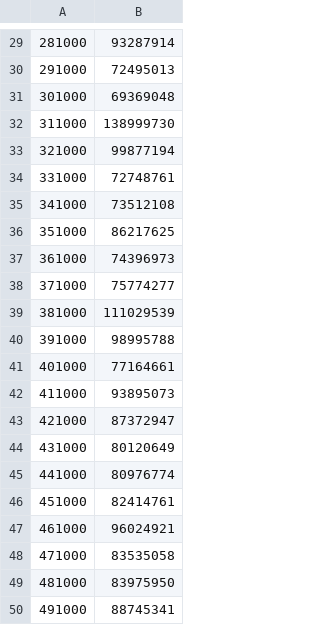
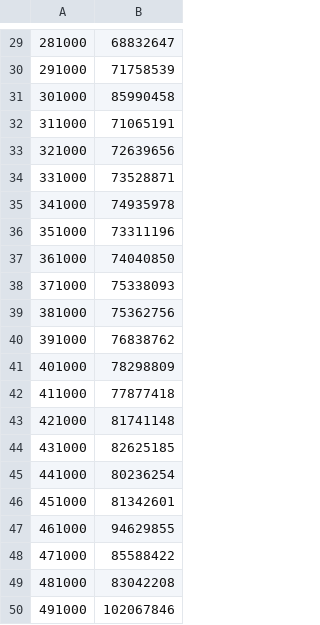
Before and after one commit to mibzman/DataStructures, a CSV file: HashTable/OpenTestInsert.csv, drawn as a sheet; only a part is shown, gaps mark what is left out; the diff covers the shown part only.

```diff
--- a/HashTable/OpenTestInsert.csv
+++ b/HashTable/OpenTestInsert.csv
@@ -29,22 +29,22 @@
-281000, 93287914
-291000, 72495013
-301000, 69369048
-311000, 138999730
-321000, 99877194
-331000, 72748761
-341000, 73512108
-351000, 86217625
-361000, 74396973
-371000, 75774277
-381000, 111029539
-391000, 98995788
-401000, 77164661
-411000, 93895073
-421000, 87372947
-431000, 80120649
-441000, 80976774
-451000, 82414761
-461000, 96024921
-471000, 83535058
-481000, 83975950
-491000, 88745341
+281000, 68832647
+291000, 71758539
+301000, 85990458
+311000, 71065191
+321000, 72639656
+331000, 73528871
+341000, 74935978
+351000, 73311196
+361000, 74040850
+371000, 75338093
+381000, 75362756
+391000, 76838762
+401000, 78298809
+411000, 77877418
+421000, 81741148
+431000, 82625185
+441000, 80236254
+451000, 81342601
+461000, 94629855
+471000, 85588422
+481000, 83042208
+491000, 102067846
```
Also changed, not shown: 28 edited cells elsewhere in this file, HashTable/ChainTestFind.csv, HashTable/ChainTestInsert.csv, 2 other files.
